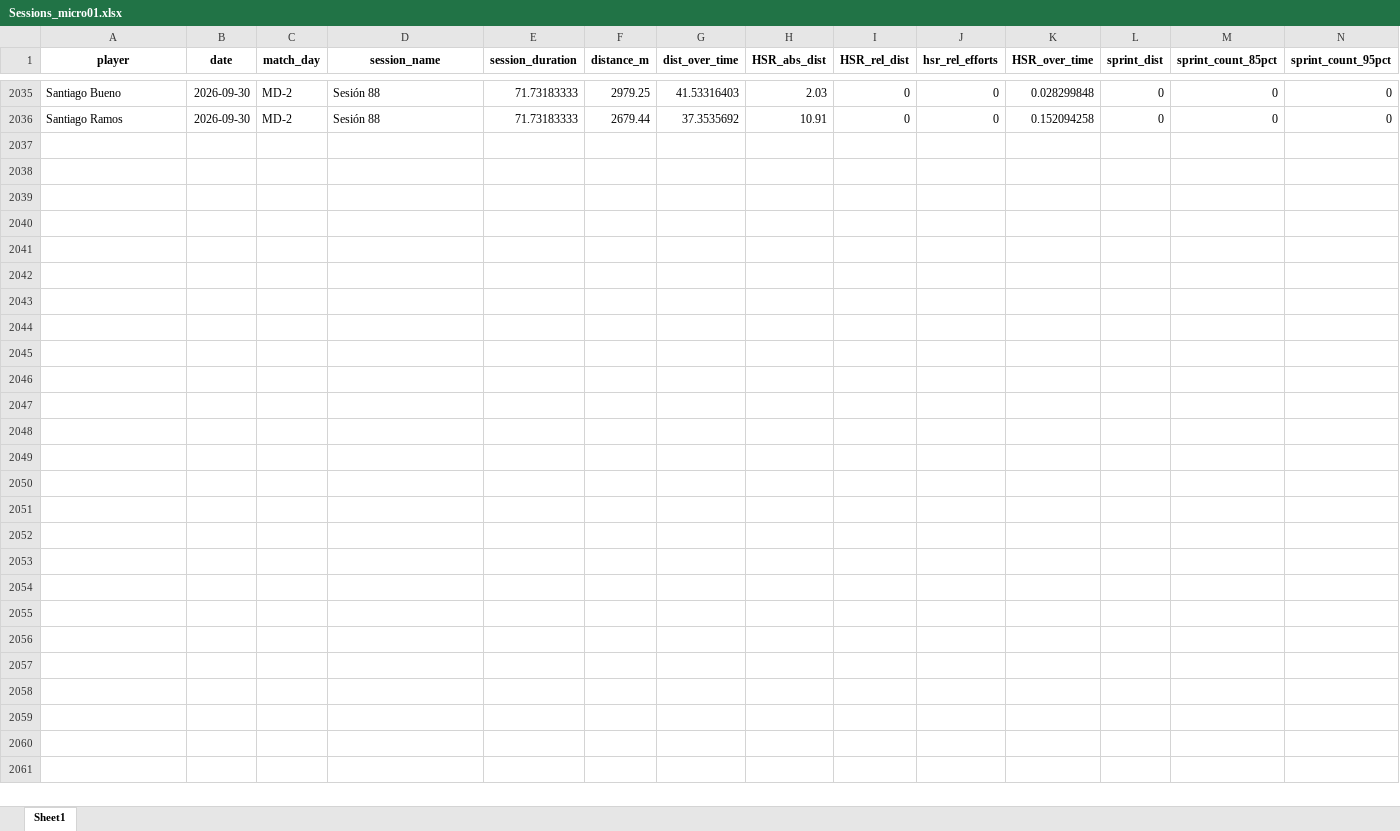
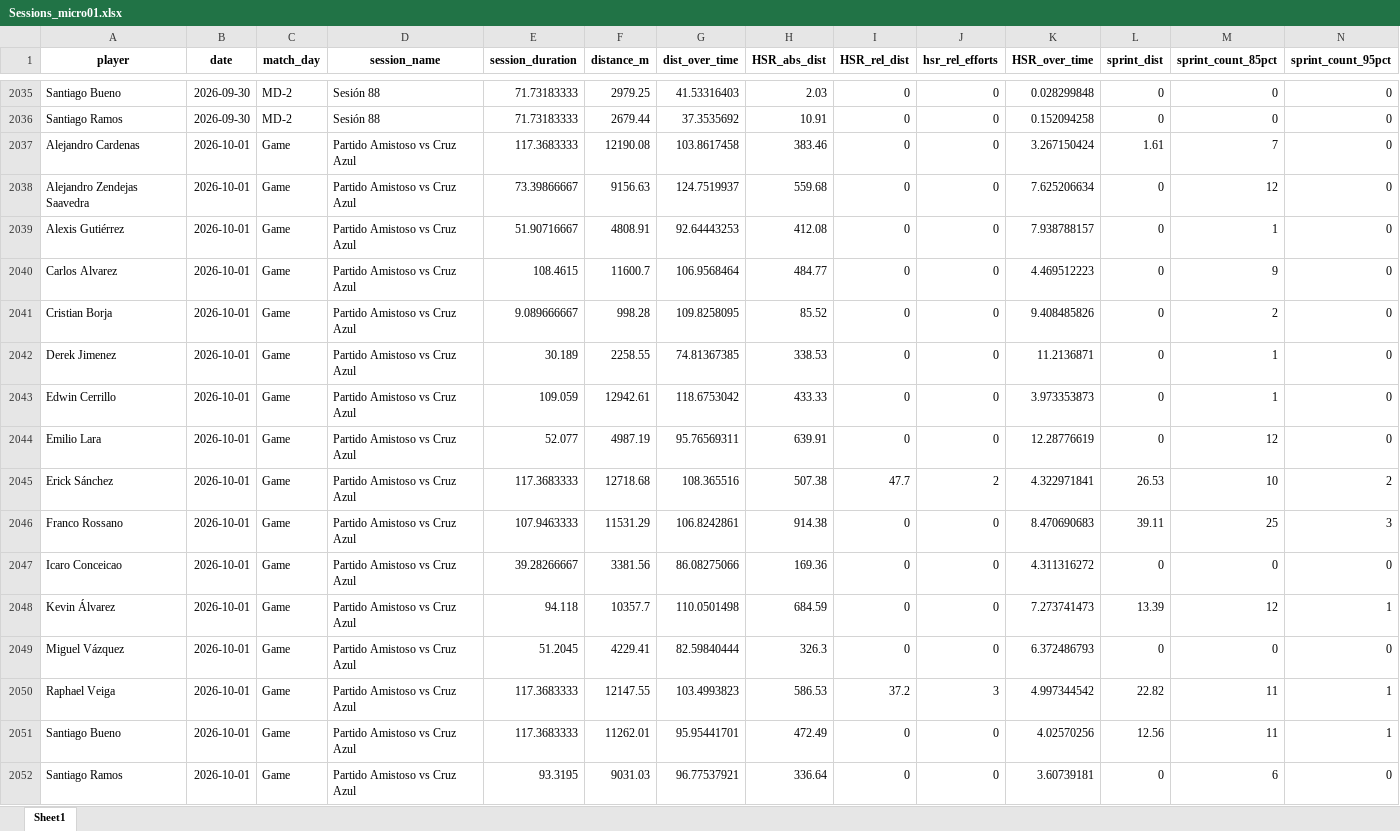
Before and after one commit to mr2293/club_america_dashboard, an Excel workbook: apps/cargas_fisicas_7/data/Sessions_micro01.xlsx, sheet Sheet1, drawn as a sheet; only a part is shown, gaps mark what is left out; values as stored, in another font and other column widths than the file's, no borders; rows hold the shown columns only; the diff names each change by its address in the sheet, - before the commit and + after, or states it on an @@ line.

```diff
--- a/apps/cargas_fisicas_7/data/Sessions_micro01.xlsx (sheet Sheet1)
+++ b/apps/cargas_fisicas_7/data/Sessions_micro01.xlsx (sheet Sheet1)
+row 2037: Alejandro Cardenas | 2026-10-01 | Game | Partido Amistoso vs Cruz Azul | 117.3683333 | 12190.08 | 103.8617458 | 383.46 | 0 | 0 | 3.267150424 | 1.61 | 7 | 0
+row 2038: Alejandro Zendejas Saavedra | 2026-10-01 | Game | Partido Amistoso vs Cruz Azul | 73.39866667 | 9156.63 | 124.7519937 | 559.68 | 0 | 0 | 7.625206634 | 0 | 12 | 0
+row 2039: Alexis Gutiérrez | 2026-10-01 | Game | Partido Amistoso vs Cruz Azul | 51.90716667 | 4808.91 | 92.64443253 | 412.08 | 0 | 0 | 7.938788157 | 0 | 1 | 0
+row 2040: Carlos Alvarez | 2026-10-01 | Game | Partido Amistoso vs Cruz Azul | 108.4615 | 11600.7 | 106.9568464 | 484.77 | 0 | 0 | 4.469512223 | 0 | 9 | 0
+row 2041: Cristian Borja | 2026-10-01 | Game | Partido Amistoso vs Cruz Azul | 9.089666667 | 998.28 | 109.8258095 | 85.52 | 0 | 0 | 9.408485826 | 0 | 2 | 0
+row 2042: Derek Jimenez | 2026-10-01 | Game | Partido Amistoso vs Cruz Azul | 30.189 | 2258.55 | 74.81367385 | 338.53 | 0 | 0 | 11.2136871 | 0 | 1 | 0
+row 2043: Edwin Cerrillo | 2026-10-01 | Game | Partido Amistoso vs Cruz Azul | 109.059 | 12942.61 | 118.6753042 | 433.33 | 0 | 0 | 3.973353873 | 0 | 1 | 0
+row 2044: Emilio Lara | 2026-10-01 | Game | Partido Amistoso vs Cruz Azul | 52.077 | 4987.19 | 95.76569311 | 639.91 | 0 | 0 | 12.28776619 | 0 | 12 | 0
+row 2045: Erick Sánchez | 2026-10-01 | Game | Partido Amistoso vs Cruz Azul | 117.3683333 | 12718.68 | 108.365516 | 507.38 | 47.7 | 2 | 4.322971841 | 26.53 | 10 | 2
+row 2046: Franco Rossano | 2026-10-01 | Game | Partido Amistoso vs Cruz Azul | 107.9463333 | 11531.29 | 106.8242861 | 914.38 | 0 | 0 | 8.470690683 | 39.11 | 25 | 3
+row 2047: Icaro Conceicao | 2026-10-01 | Game | Partido Amistoso vs Cruz Azul | 39.28266667 | 3381.56 | 86.08275066 | 169.36 | 0 | 0 | 4.311316272 | 0 | 0 | 0
+row 2048: Kevin Álvarez | 2026-10-01 | Game | Partido Amistoso vs Cruz Azul | 94.118 | 10357.7 | 110.0501498 | 684.59 | 0 | 0 | 7.273741473 | 13.39 | 12 | 1
+row 2049: Miguel Vázquez | 2026-10-01 | Game | Partido Amistoso vs Cruz Azul | 51.2045 | 4229.41 | 82.59840444 | 326.3 | 0 | 0 | 6.372486793 | 0 | 0 | 0
+row 2050: Raphael Veiga | 2026-10-01 | Game | Partido Amistoso vs Cruz Azul | 117.3683333 | 12147.55 | 103.4993823 | 586.53 | 37.2 | 3 | 4.997344542 | 22.82 | 11 | 1
+row 2051: Santiago Bueno | 2026-10-01 | Game | Partido Amistoso vs Cruz Azul | 117.3683333 | 11262.01 | 95.95441701 | 472.49 | 0 | 0 | 4.02570256 | 12.56 | 11 | 1
+row 2052: Santiago Ramos | 2026-10-01 | Game | Partido Amistoso vs Cruz Azul | 93.3195 | 9031.03 | 96.77537921 | 336.64 | 0 | 0 | 3.60739181 | 0 | 6 | 0
```
Also changed, not shown: 2 other files.
